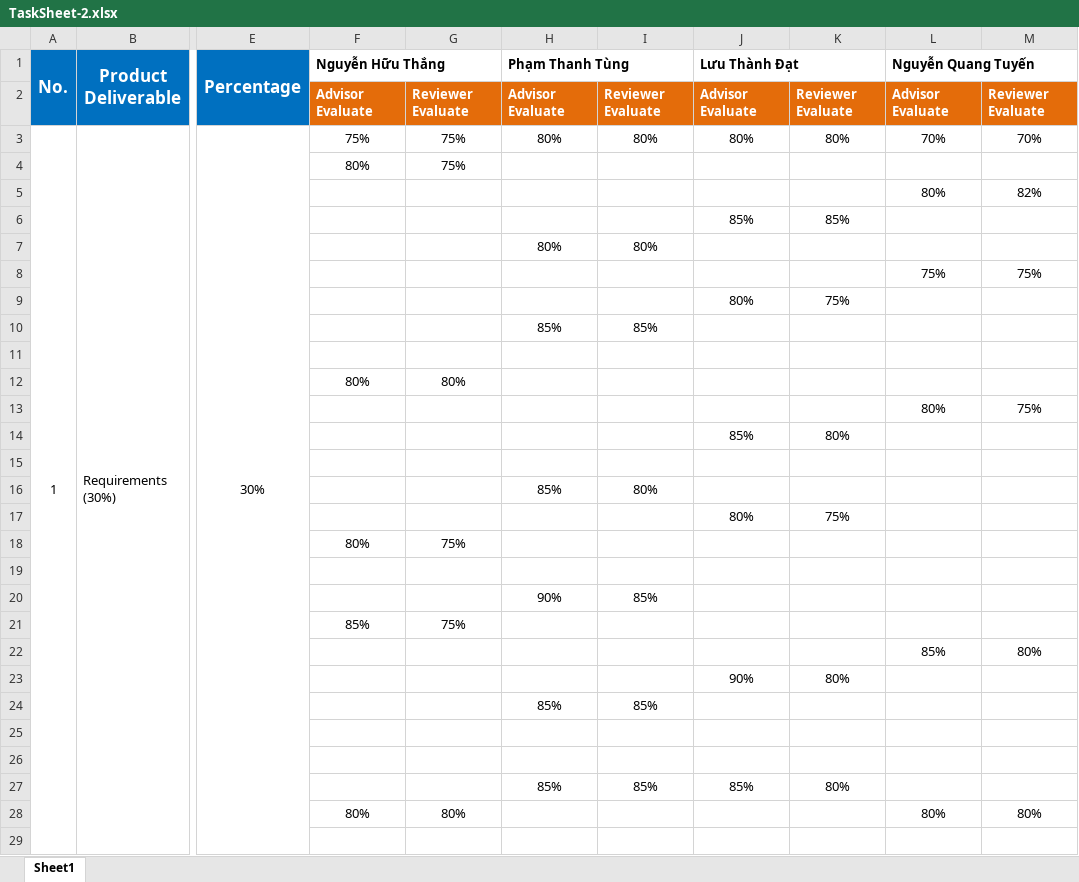
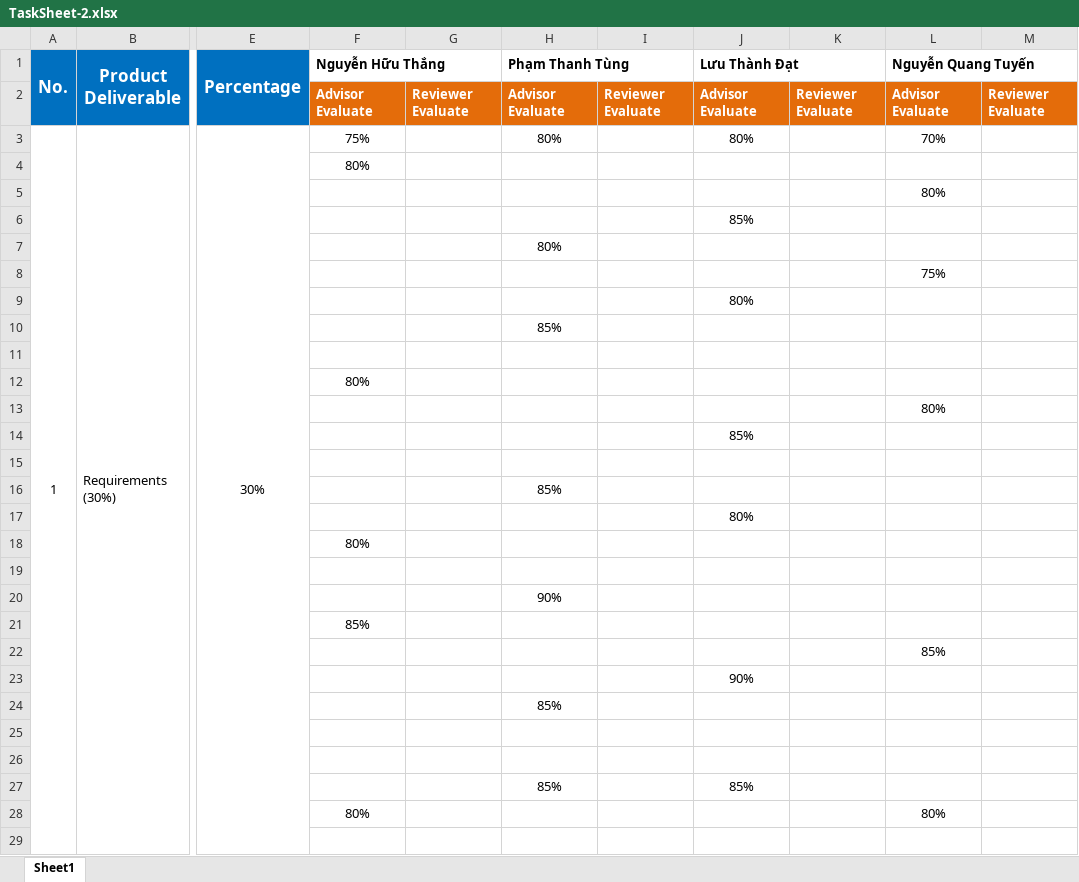
Before and after one commit to vnhabittracker/VHT-Server, an Excel workbook: TaskSheet-2.xlsx, sheet Sheet1, drawn as a sheet; only a part is shown, gaps mark what is left out; values as stored, in another font and other column widths than the file's, no borders; the diff covers the shown part only; the diff names each change by its address in the sheet, - before the commit and + after, or states it on an @@ line.

Commit message:
Update TaskSheet-2.xlsx

```diff
--- a/TaskSheet-2.xlsx (sheet Sheet1)
+++ b/TaskSheet-2.xlsx (sheet Sheet1)
-G3:G4: 75%
+G3:G4: (empty)
-I3: 80%
+I3: (empty)
-K3: 80%
+K3: (empty)
-M3: 70%
+M3: (empty)
-M5: 82%
+M5: (empty)
-K6: 85%
+K6: (empty)
-I7: 80%
+I7: (empty)
-M8: 75%
+M8: (empty)
-K9: 75%
+K9: (empty)
-I10: 85%
+I10: (empty)
-G12: 80%
+G12: (empty)
-M13: 75%
+M13: (empty)
-K14: 80%
+K14: (empty)
-I16: 80%
+I16: (empty)
-K17: 75%
+K17: (empty)
-G18: 75%
+G18: (empty)
-I20: 85%
+I20: (empty)
-G21: 75%
+G21: (empty)
-M22: 80%
+M22: (empty)
-K23: 80%
+K23: (empty)
-I24: 85%
+I24: (empty)
-I27: 85%
+I27: (empty)
-K27: 80%
+K27: (empty)
-G28: 80%
+G28: (empty)
-M28: 80%
+M28: (empty)
```
Also changed, not shown: 3 added rows, 3 removed rows and 20 edited cells elsewhere in this sheet.
